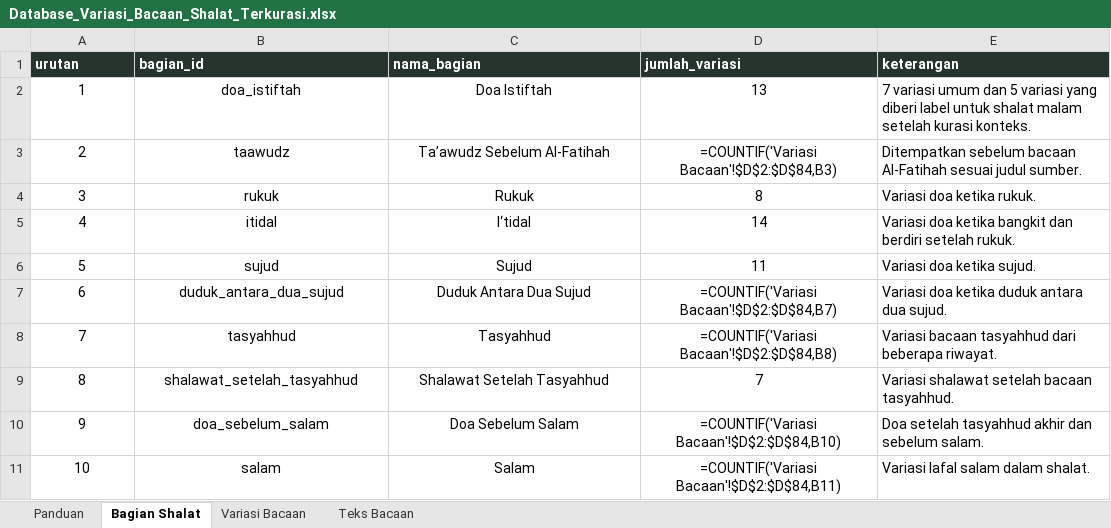
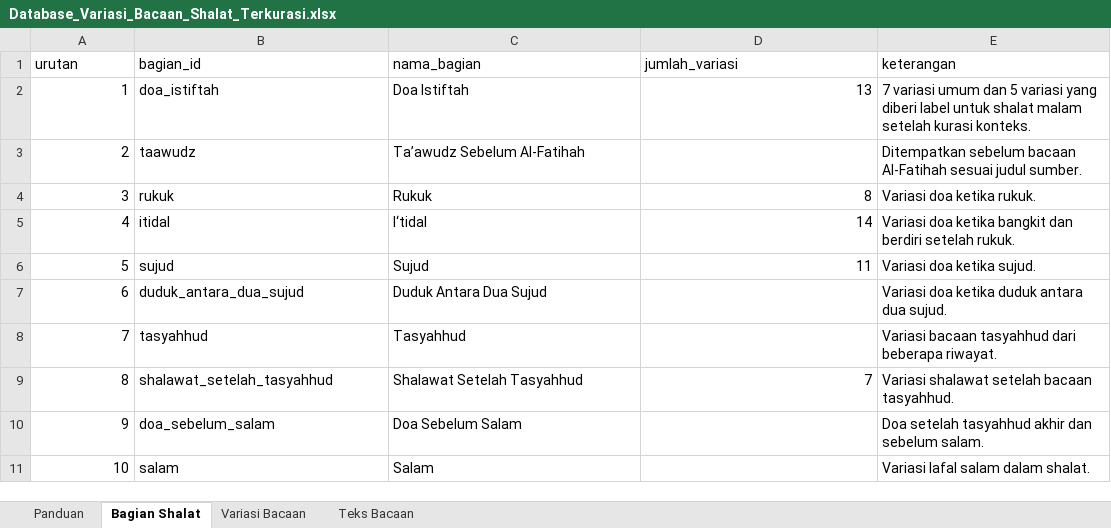
Before and after one commit to ulabimbim/bacaan-shalat-by-deen-area, an Excel workbook: data/source/Database_Variasi_Bacaan_Shalat_Terkurasi.xlsx, sheet Bagian Shalat, drawn as a sheet; values as stored, in another font and other column widths than the file's, no borders; formulas without a stored value are shown as written; table styles not drawn; the diff names each change by its address in the sheet, - before the commit and + after, or states it on an @@ line.

```diff
--- a/data/source/Database_Variasi_Bacaan_Shalat_Terkurasi.xlsx (sheet Bagian Shalat)
+++ b/data/source/Database_Variasi_Bacaan_Shalat_Terkurasi.xlsx (sheet Bagian Shalat)
@@ A1:E1 fill: #25342C → none, bold: on → off, text colour: #FFFFFF → black @@
-A2:A11 alignment: center
+A2:A11 alignment: right
-B2:C11 alignment: center
+B2:C11 alignment: left
-D2 alignment: center
+D2 alignment: right
-D3 (jumlah_variasi): =COUNTIF('Variasi Bacaan'!$D$2:$D$84,B3)
+D3 (jumlah_variasi): (empty)
-D4:D6 alignment: center
+D4:D6 alignment: right
-D7 (jumlah_variasi): =COUNTIF('Variasi Bacaan'!$D$2:$D$84,B7)
+D7 (jumlah_variasi): (empty)
-D8 (jumlah_variasi): =COUNTIF('Variasi Bacaan'!$D$2:$D$84,B8)
+D8 (jumlah_variasi): (empty)
-D9 alignment: center
+D9 alignment: right
-D10 (jumlah_variasi): =COUNTIF('Variasi Bacaan'!$D$2:$D$84,B10)
+D10 (jumlah_variasi): (empty)
-D11 (jumlah_variasi): =COUNTIF('Variasi Bacaan'!$D$2:$D$84,B11)
+D11 (jumlah_variasi): (empty)
```
Also changed, not shown: sheet Variasi Bacaan, sheet Teks Bacaan, sheet Panduan, 2 other files.
